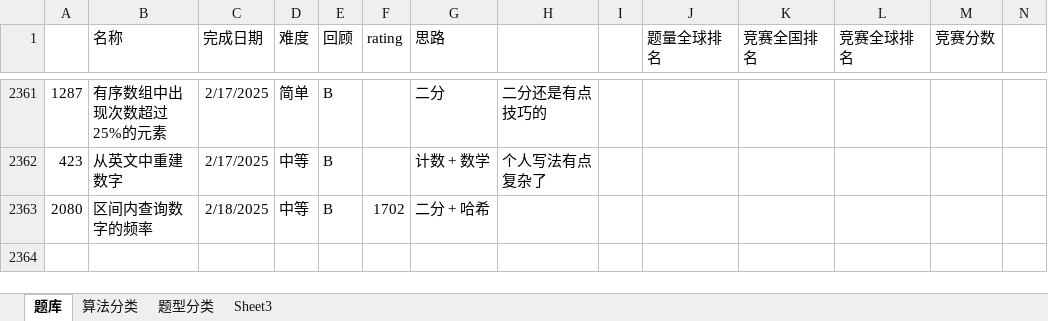
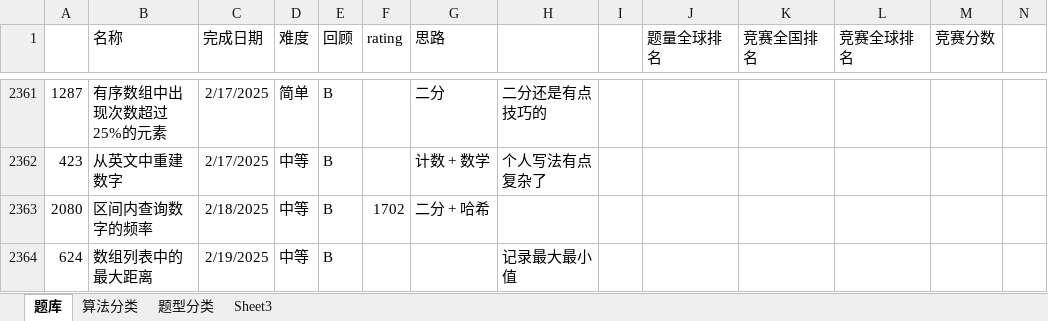
Before and after one commit to wangsun39/leetcode, an Excel workbook: Problems.xlsx, sheet 题库, drawn as a sheet; only a part is shown, gaps mark what is left out; values as stored, in another font and other column widths than the file's, no borders; charts and pictures not drawn; the diff names each change by its address in the sheet, - before the commit and + after, or states it on an @@ line.

Commit message:
daily problem 2025/2/19

```diff
--- a/Problems.xlsx (sheet 题库)
+++ b/Problems.xlsx (sheet 题库)
+row 2364: 624 | 数组列表中的最大距离 | 2/19/2025 | 中等 | B |  |  | 记录最大最小值
```
Also changed, not shown: 1 other file.
